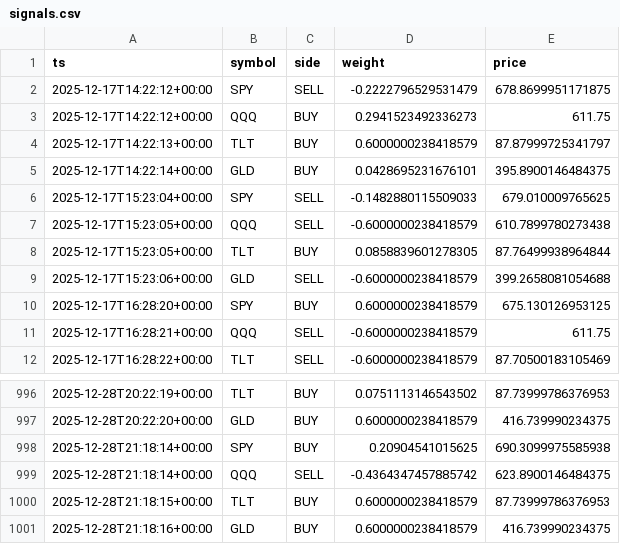
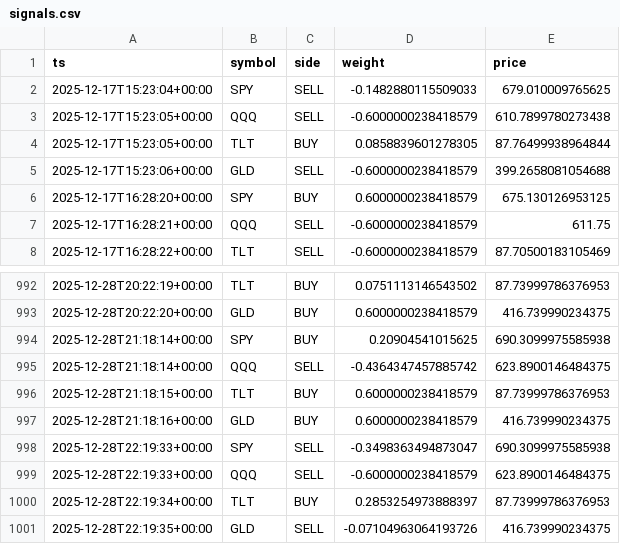
Before and after one commit to u17142927341308/dl-trader, a CSV file: docs/data/signals.csv, drawn as a sheet; only a part is shown, gaps mark what is left out; removed rows and columns are numbered as before the commit, all else as after; the diff names each change by its address in the sheet, - before the commit and + after, or states it on an @@ line.

```diff
--- a/docs/data/signals.csv
+++ b/docs/data/signals.csv
-row 2: 2025-12-17T14:22:12+00:00 | SPY | SELL | -0.2222796529531479 | 678.8699951171875
-row 3: 2025-12-17T14:22:12+00:00 | QQQ | BUY | 0.2941523492336273 | 611.75
-row 4: 2025-12-17T14:22:13+00:00 | TLT | BUY | 0.6000000238418579 | 87.87999725341797
-row 5: 2025-12-17T14:22:14+00:00 | GLD | BUY | 0.0428695231676101 | 395.8900146484375
+row 998: 2025-12-28T22:19:33+00:00 | SPY | SELL | -0.3498363494873047 | 690.3099975585938
+row 999: 2025-12-28T22:19:33+00:00 | QQQ | SELL | -0.6000000238418579 | 623.8900146484375
+row 1000: 2025-12-28T22:19:34+00:00 | TLT | BUY | 0.2853254973888397 | 87.73999786376953
+row 1001: 2025-12-28T22:19:35+00:00 | GLD | SELL | -0.07104963064193726 | 416.739990234375
```
Also changed, not shown: 1 other file.
